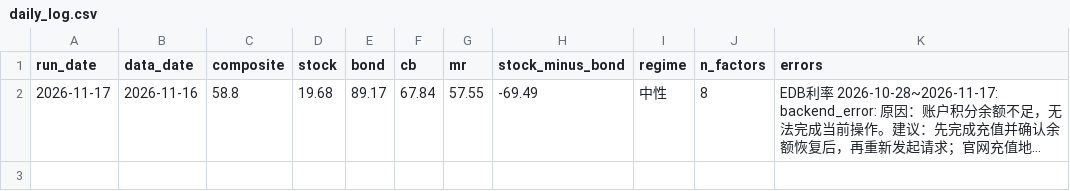
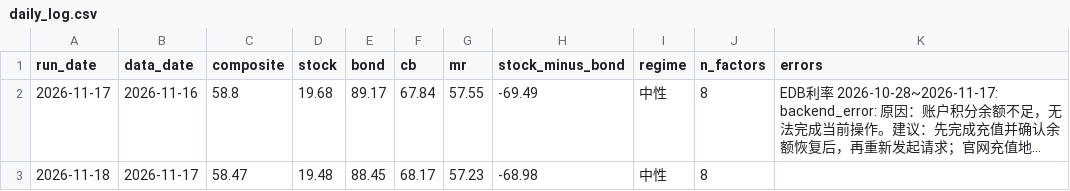
Before and after one commit to oldrabbitcn88/A-share-multiasset-thermometer, a CSV file: data/daily_log.csv, drawn as a sheet; long unchanged cells end in …; the diff names each change by its address in the sheet, - before the commit and + after, or states it on an @@ line.

```diff
--- a/data/daily_log.csv
+++ b/data/daily_log.csv
+row 3: 2026-11-18 | 2026-11-17 | 58.47 | 19.48 | 88.45 | 68.17 | 57.23 | -68.98 | 中性 | 8
```
Also changed, not shown: data/raw.csv, data/temperature.csv, 2 other files.
